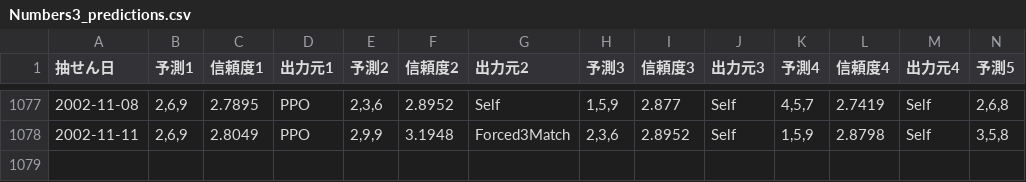
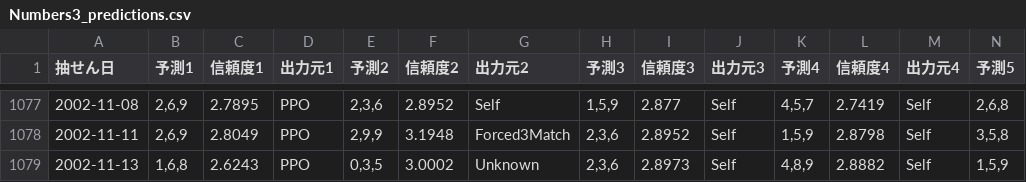
Before and after one commit to Joker7822/num4, a CSV file: Numbers3_predictions.csv, drawn as a sheet; only a part is shown, gaps mark what is left out; rows hold the shown columns only; the diff names each change by its address in the sheet, - before the commit and + after, or states it on an @@ line.

```diff
--- a/Numbers3_predictions.csv
+++ b/Numbers3_predictions.csv
+row 1079: 2002-11-13 | 1,6,8 | 2.6243 | PPO | 0,3,5 | 3.0002 | Unknown | 2,3,6 | 2.8973 | Self | 4,8,9 | 2.8882 | Self | 1,5,9
```
